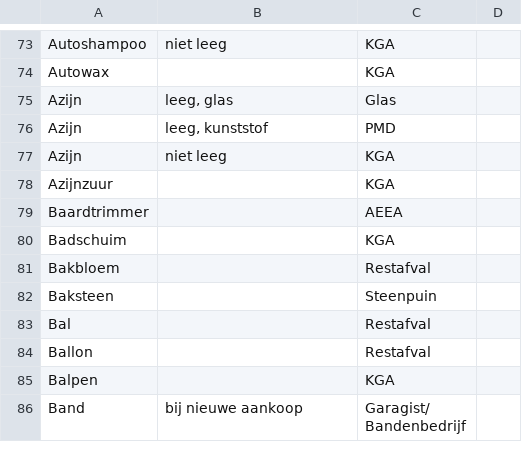
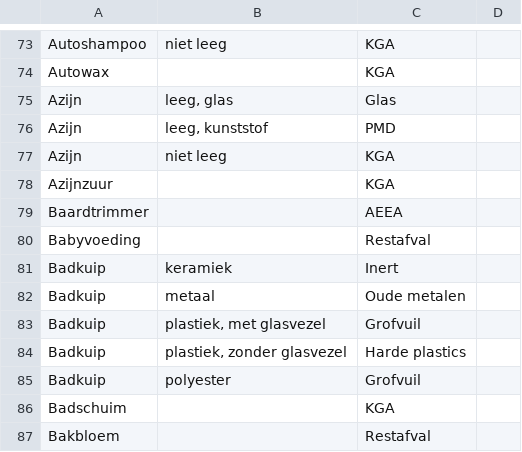
Before and after one commit to hapytex/afvalalfabet, a CSV file: data/data.csv, drawn as a sheet; only a part is shown, gaps mark what is left out; the shorter side is filled out with more unchanged rows.

Commit message:
more entries

```diff
--- a/data/data.csv
+++ b/data/data.csv
@@ -79,2 +79,8 @@ Azijnzuur,,KGA,
 Baardtrimmer,,AEEA,
+Babyvoeding,,Restafval,
+Badkuip,keramiek,Inert,
+Badkuip,metaal,Oude metalen,
+Badkuip,"plastiek, met glasvezel",Grofvuil,
+Badkuip,"plastiek, zonder glasvezel",Harde plastics,
+Badkuip,polyester,Grofvuil,
 Badschuim,,KGA,
```
Also changed, not shown: data/synonyms.csv.
